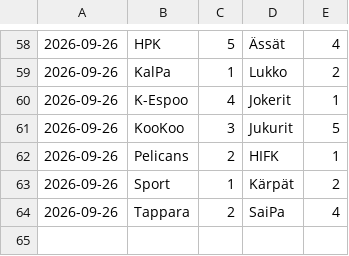
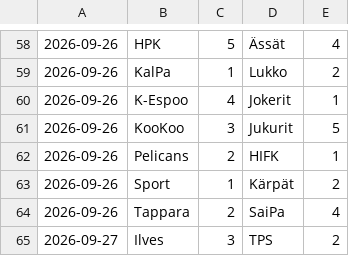
Before and after one commit to Gettomuju/Hockey-Analyze, a CSV file: data/ottelut.csv, drawn as a sheet; only a part is shown, gaps mark what is left out.

```diff
--- a/data/ottelut.csv
+++ b/data/ottelut.csv
@@ -64 +64,2 @@
 2026-09-26;Tappara;2;SaiPa;4
+2026-09-27;Ilves;3;TPS;2
```
Also changed, not shown: data/pelaajat.csv.
